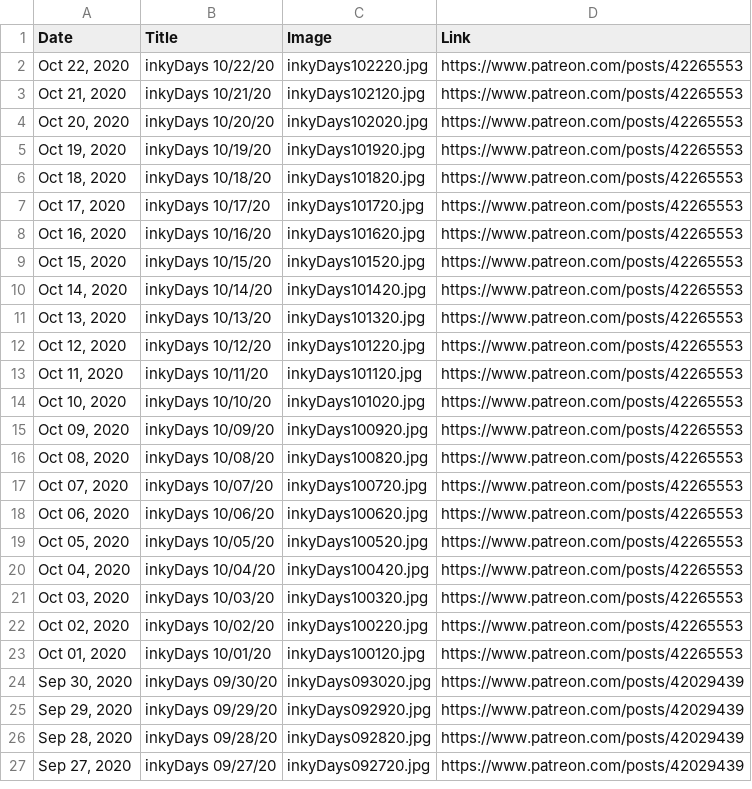
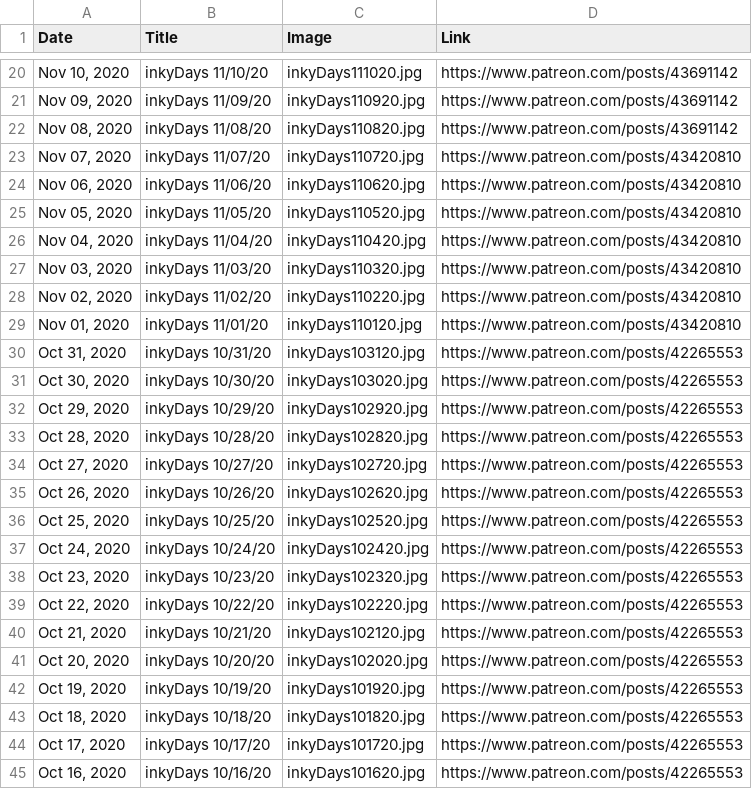
Before and after one commit to KristinHenry/KristinHenry.github.io, a CSV file: inkyDaysImages.csv, drawn as a sheet; only a part is shown, gaps mark what is left out; the shorter side is filled out with more unchanged rows; the diff covers the shown part only; the diff names each change by its address in the sheet, - before the commit and + after, or states it on an @@ line.

```diff
--- a/inkyDaysImages.csv
+++ b/inkyDaysImages.csv
+row 20: Nov 10, 2020 | inkyDays 11/10/20 | inkyDays111020.jpg | https://www.patreon.com/posts/43691142
+row 21: Nov 09, 2020 | inkyDays 11/09/20 | inkyDays110920.jpg | https://www.patreon.com/posts/43691142
+row 22: Nov 08, 2020 | inkyDays 11/08/20 | inkyDays110820.jpg | https://www.patreon.com/posts/43691142
+row 23: Nov 07, 2020 | inkyDays 11/07/20 | inkyDays110720.jpg | https://www.patreon.com/posts/43420810
+row 24: Nov 06, 2020 | inkyDays 11/06/20 | inkyDays110620.jpg | https://www.patreon.com/posts/43420810
+row 25: Nov 05, 2020 | inkyDays 11/05/20 | inkyDays110520.jpg | https://www.patreon.com/posts/43420810
+row 26: Nov 04, 2020 | inkyDays 11/04/20 | inkyDays110420.jpg | https://www.patreon.com/posts/43420810
+row 27: Nov 03, 2020 | inkyDays 11/03/20 | inkyDays110320.jpg | https://www.patreon.com/posts/43420810
+row 28: Nov 02, 2020 | inkyDays 11/02/20 | inkyDays110220.jpg | https://www.patreon.com/posts/43420810
+row 29: Nov 01, 2020 | inkyDays 11/01/20 | inkyDays110120.jpg | https://www.patreon.com/posts/43420810
+row 30: Oct 31, 2020 | inkyDays 10/31/20 | inkyDays103120.jpg | https://www.patreon.com/posts/42265553
+row 31: Oct 30, 2020 | inkyDays 10/30/20 | inkyDays103020.jpg | https://www.patreon.com/posts/42265553
+row 32: Oct 29, 2020 | inkyDays 10/29/20 | inkyDays102920.jpg | https://www.patreon.com/posts/42265553
+row 33: Oct 28, 2020 | inkyDays 10/28/20 | inkyDays102820.jpg | https://www.patreon.com/posts/42265553
+row 34: Oct 27, 2020 | inkyDays 10/27/20 | inkyDays102720.jpg | https://www.patreon.com/posts/42265553
+row 35: Oct 26, 2020 | inkyDays 10/26/20 | inkyDays102620.jpg | https://www.patreon.com/posts/42265553
+row 36: Oct 25, 2020 | inkyDays 10/25/20 | inkyDays102520.jpg | https://www.patreon.com/posts/42265553
+row 37: Oct 24, 2020 | inkyDays 10/24/20 | inkyDays102420.jpg | https://www.patreon.com/posts/42265553
+row 38: Oct 23, 2020 | inkyDays 10/23/20 | inkyDays102320.jpg | https://www.patreon.com/posts/42265553
```
Also changed, not shown: 18 added rows elsewhere in this file, 45 other files.
